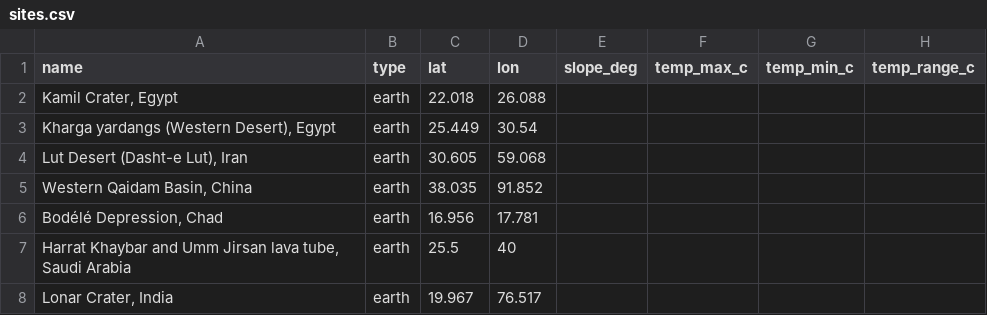
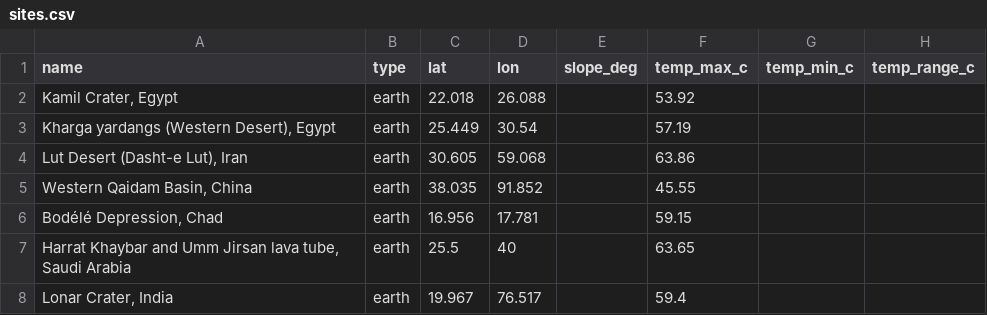
Before and after one commit to emily952/spaceapps-earth-analogs, a CSV file: data/sites.csv, drawn as a sheet; only a part is shown; the diff covers the shown part only; the diff names each change by its address in the sheet, - before the commit and + after, or states it on an @@ line.

```diff
--- a/data/sites.csv
+++ b/data/sites.csv
-F2 (temp_max_c): (empty)
+F2 (temp_max_c): 53.92
-F3 (temp_max_c): (empty)
+F3 (temp_max_c): 57.19
-F4 (temp_max_c): (empty)
+F4 (temp_max_c): 63.86
-F5 (temp_max_c): (empty)
+F5 (temp_max_c): 45.55
-F6 (temp_max_c): (empty)
+F6 (temp_max_c): 59.15
-F7 (temp_max_c): (empty)
+F7 (temp_max_c): 63.65
-F8 (temp_max_c): (empty)
+F8 (temp_max_c): 59.4
```
Also changed, not shown: 9 edited cells elsewhere in this file, data/scores.csv, data/targets.csv.
